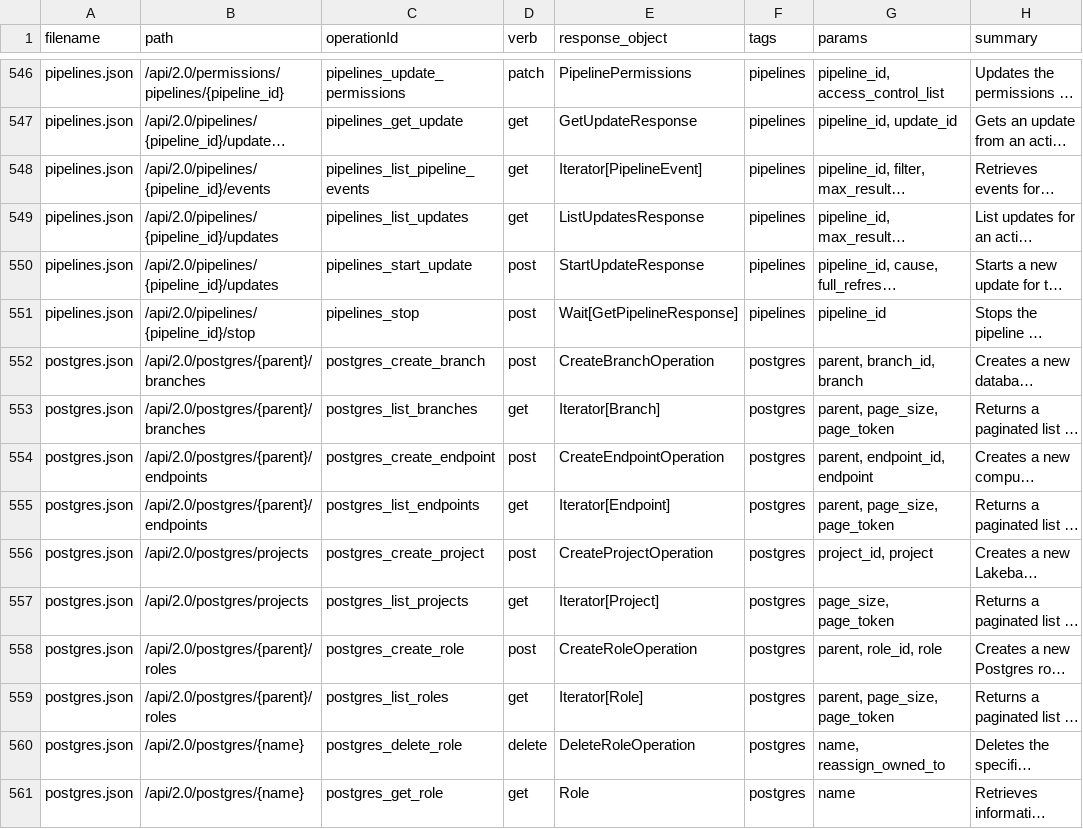
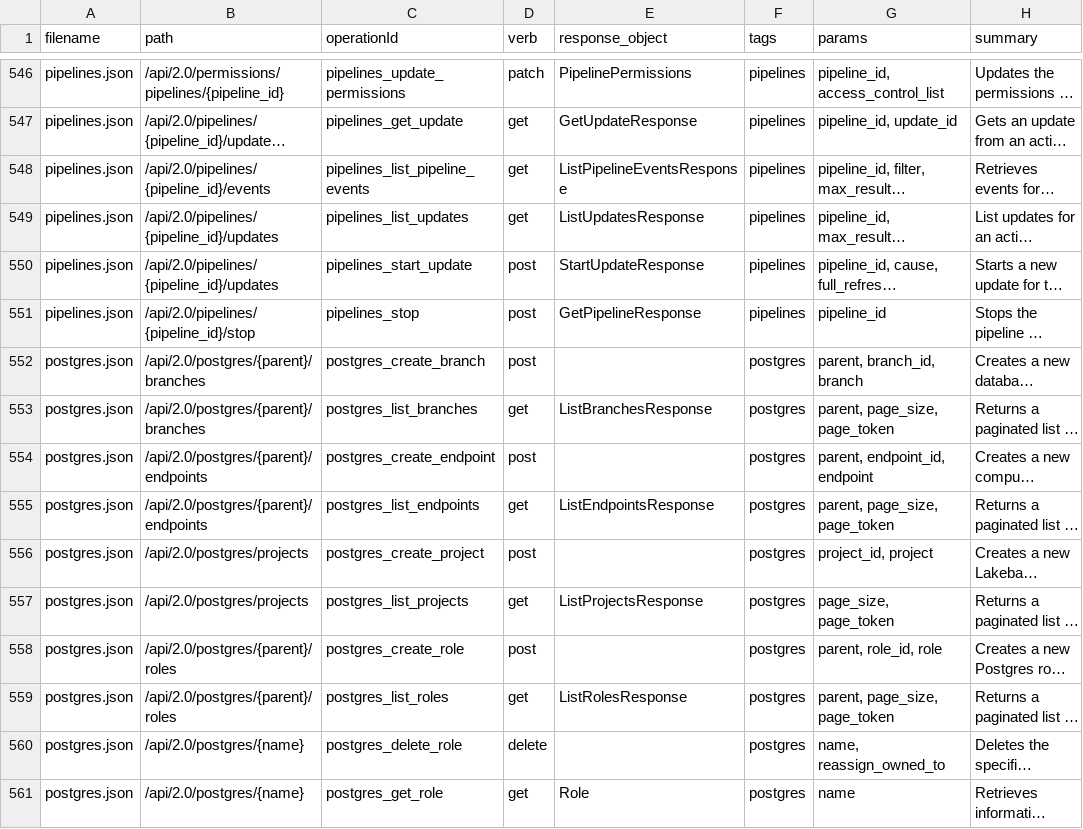
Before and after one commit to databricks/databricks-sdk-py, a CSV file: stackql_databricks_provider/inventory/workspace/all_services.csv, drawn as a sheet; only a part is shown, gaps mark what is left out; long unchanged cells end in …; the diff covers the shown part only; the diff names each change by its address in the sheet, - before the commit and + after, or states it on an @@ line.

```diff
--- a/stackql_databricks_provider/inventory/workspace/all_services.csv
+++ b/stackql_databricks_provider/inventory/workspace/all_services.csv
-E548 (response_object): Iterator[PipelineEvent]
+E548 (response_object): ListPipelineEventsResponse
-E551 (response_object): Wait[GetPipelineResponse]
+E551 (response_object): GetPipelineResponse
-E552 (response_object): CreateBranchOperation
+E552 (response_object): (empty)
-E553 (response_object): Iterator[Branch]
+E553 (response_object): ListBranchesResponse
-E554 (response_object): CreateEndpointOperation
+E554 (response_object): (empty)
-E555 (response_object): Iterator[Endpoint]
+E555 (response_object): ListEndpointsResponse
-E556 (response_object): CreateProjectOperation
+E556 (response_object): (empty)
-E557 (response_object): Iterator[Project]
+E557 (response_object): ListProjectsResponse
-E558 (response_object): CreateRoleOperation
+E558 (response_object): (empty)
-E559 (response_object): Iterator[Role]
+E559 (response_object): ListRolesResponse
-E560 (response_object): DeleteRoleOperation
+E560 (response_object): (empty)
```
Also changed, not shown: 156 edited cells elsewhere in this file, stackql_databricks_provider/inventory/account/provisioning.csv, stackql_databricks_provider/inventory/workspace/compute.csv, 31 other files.
